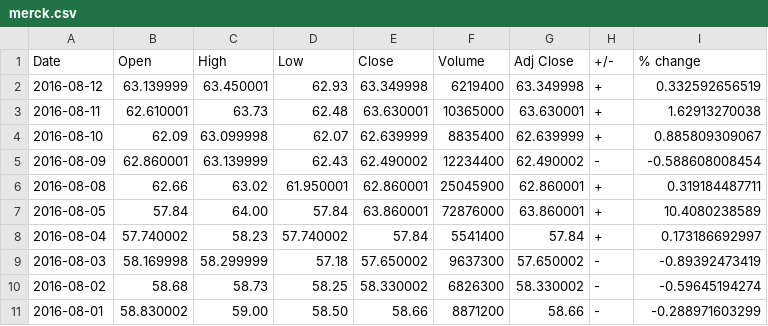
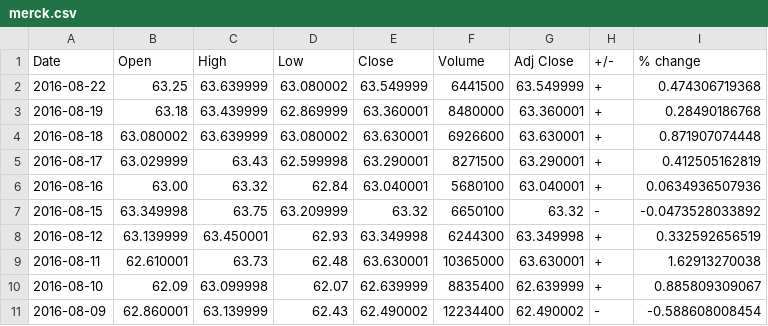
Before and after one commit to lookcw/Senvision, a CSV file: stock_market/cleaned_data/merck.csv, drawn as a sheet.

Commit message:
updating stock data

```diff
--- a/stock_market/cleaned_data/merck.csv
+++ b/stock_market/cleaned_data/merck.csv
@@ -1,3 +1,9 @@
 Date	Open	High	Low	Close	Volume	Adj Close	+/-	% change	
-2016-08-12	63.139999	63.450001	62.93	63.349998	6219400	63.349998	+	0.332592656519	
+2016-08-22	63.25	63.639999	63.080002	63.549999	6441500	63.549999	+	0.474306719368	
+2016-08-19	63.18	63.439999	62.869999	63.360001	8480000	63.360001	+	0.28490186768	
+2016-08-18	63.080002	63.639999	63.080002	63.630001	6926600	63.630001	+	0.871907074448	
+2016-08-17	63.029999	63.43	62.599998	63.290001	8271500	63.290001	+	0.412505162819	
+2016-08-16	63.00	63.32	62.84	63.040001	5680100	63.040001	+	0.0634936507936	
+2016-08-15	63.349998	63.75	63.209999	63.32	6650100	63.32	-	-0.0473528033892	
+2016-08-12	63.139999	63.450001	62.93	63.349998	6244300	63.349998	+	0.332592656519	
 2016-08-11	62.610001	63.73	62.48	63.630001	10365000	63.630001	+	1.62913270038	
@@ -5,7 +11 @@ Date	Open	High	Low	Close	Volume	Adj Close	+/-	% change
 2016-08-09	62.860001	63.139999	62.43	62.490002	12234400	62.490002	-	-0.588608008454	
-2016-08-08	62.66	63.02	61.950001	62.860001	25045900	62.860001	+	0.319184487711	
-2016-08-05	57.84	64.00	57.84	63.860001	72876000	63.860001	+	10.4080238589	
-2016-08-04	57.740002	58.23	57.740002	57.84	5541400	57.84	+	0.173186692997	
-2016-08-03	58.169998	58.299999	57.18	57.650002	9637300	57.650002	-	-0.89392473419	
-2016-08-02	58.68	58.73	58.25	58.330002	6826300	58.330002	-	-0.59645194274	
-2016-08-01	58.830002	59.00	58.50	58.66	8871200	58.66	-	-0.288971603299	
```
Also changed, not shown: stock_market/cleaned_data/apple.csv, stock_market/cleaned_data/boeing.csv, 3 other files.
